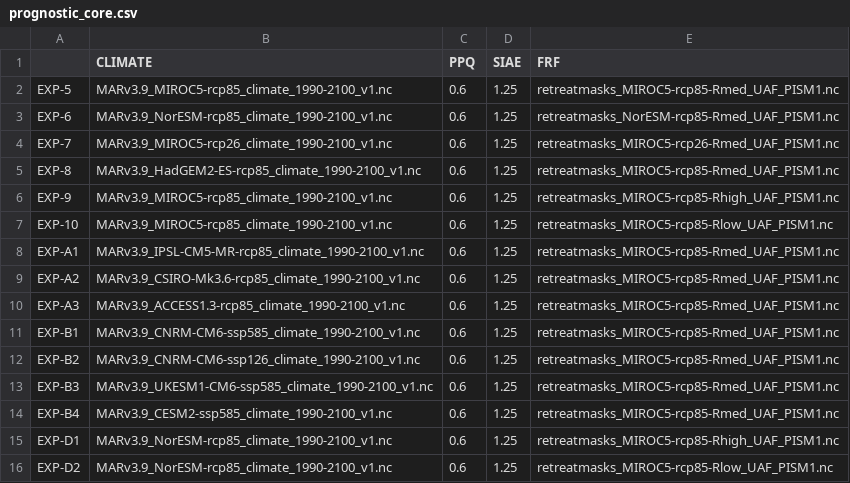
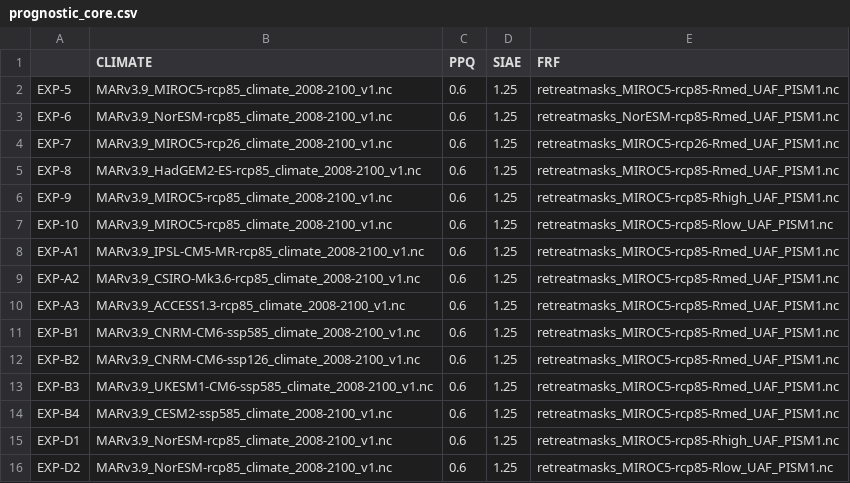
Before and after one commit to pism/pism-greenland, a CSV file: uncertainty_qunatification/prognostic_core.csv, drawn as a sheet.

```diff
--- a/uncertainty_qunatification/prognostic_core.csv
+++ b/uncertainty_qunatification/prognostic_core.csv
@@ -1,16 +1,16 @@
 ,CLIMATE,PPQ,SIAE,FRF
-EXP-5,MARv3.9_MIROC5-rcp85_climate_1990-2100_v1.nc,0.6,1.25,retreatmasks_MIROC5-rcp85-Rmed_UAF_PISM1.nc
-EXP-6,MARv3.9_NorESM-rcp85_climate_1990-2100_v1.nc,0.6,1.25,retreatmasks_NorESM-rcp85-Rmed_UAF_PISM1.nc
-EXP-7,MARv3.9_MIROC5-rcp26_climate_1990-2100_v1.nc,0.6,1.25,retreatmasks_MIROC5-rcp26-Rmed_UAF_PISM1.nc
-EXP-8,MARv3.9_HadGEM2-ES-rcp85_climate_1990-2100_v1.nc,0.6,1.25,retreatmasks_MIROC5-rcp85-Rmed_UAF_PISM1.nc
-EXP-9,MARv3.9_MIROC5-rcp85_climate_1990-2100_v1.nc,0.6,1.25,retreatmasks_MIROC5-rcp85-Rhigh_UAF_PISM1.nc
-EXP-10,MARv3.9_MIROC5-rcp85_climate_1990-2100_v1.nc,0.6,1.25,retreatmasks_MIROC5-rcp85-Rlow_UAF_PISM1.nc
-EXP-A1,MARv3.9_IPSL-CM5-MR-rcp85_climate_1990-2100_v1.nc,0.6,1.25,retreatmasks_MIROC5-rcp85-Rmed_UAF_PISM1.nc
-EXP-A2,MARv3.9_CSIRO-Mk3.6-rcp85_climate_1990-2100_v1.nc,0.6,1.25,retreatmasks_MIROC5-rcp85-Rmed_UAF_PISM1.nc
-EXP-A3,MARv3.9_ACCESS1.3-rcp85_climate_1990-2100_v1.nc,0.6,1.25,retreatmasks_MIROC5-rcp85-Rmed_UAF_PISM1.nc
-EXP-B1,MARv3.9_CNRM-CM6-ssp585_climate_1990-2100_v1.nc,0.6,1.25,retreatmasks_MIROC5-rcp85-Rmed_UAF_PISM1.nc
-EXP-B2,MARv3.9_CNRM-CM6-ssp126_climate_1990-2100_v1.nc,0.6,1.25,retreatmasks_MIROC5-rcp85-Rmed_UAF_PISM1.nc
-EXP-B3,MARv3.9_UKESM1-CM6-ssp585_climate_1990-2100_v1.nc,0.6,1.25,retreatmasks_MIROC5-rcp85-Rmed_UAF_PISM1.nc
-EXP-B4,MARv3.9_CESM2-ssp585_climate_1990-2100_v1.nc,0.6,1.25,retreatmasks_MIROC5-rcp85-Rmed_UAF_PISM1.nc
-EXP-D1,MARv3.9_NorESM-rcp85_climate_1990-2100_v1.nc,0.6,1.25,retreatmasks_MIROC5-rcp85-Rhigh_UAF_PISM1.nc
-EXP-D2,MARv3.9_NorESM-rcp85_climate_1990-2100_v1.nc,0.6,1.25,retreatmasks_MIROC5-rcp85-Rlow_UAF_PISM1.nc
+EXP-5,MARv3.9_MIROC5-rcp85_climate_2008-2100_v1.nc,0.6,1.25,retreatmasks_MIROC5-rcp85-Rmed_UAF_PISM1.nc
+EXP-6,MARv3.9_NorESM-rcp85_climate_2008-2100_v1.nc,0.6,1.25,retreatmasks_NorESM-rcp85-Rmed_UAF_PISM1.nc
+EXP-7,MARv3.9_MIROC5-rcp26_climate_2008-2100_v1.nc,0.6,1.25,retreatmasks_MIROC5-rcp26-Rmed_UAF_PISM1.nc
+EXP-8,MARv3.9_HadGEM2-ES-rcp85_climate_2008-2100_v1.nc,0.6,1.25,retreatmasks_MIROC5-rcp85-Rmed_UAF_PISM1.nc
+EXP-9,MARv3.9_MIROC5-rcp85_climate_2008-2100_v1.nc,0.6,1.25,retreatmasks_MIROC5-rcp85-Rhigh_UAF_PISM1.nc
+EXP-10,MARv3.9_MIROC5-rcp85_climate_2008-2100_v1.nc,0.6,1.25,retreatmasks_MIROC5-rcp85-Rlow_UAF_PISM1.nc
+EXP-A1,MARv3.9_IPSL-CM5-MR-rcp85_climate_2008-2100_v1.nc,0.6,1.25,retreatmasks_MIROC5-rcp85-Rmed_UAF_PISM1.nc
+EXP-A2,MARv3.9_CSIRO-Mk3.6-rcp85_climate_2008-2100_v1.nc,0.6,1.25,retreatmasks_MIROC5-rcp85-Rmed_UAF_PISM1.nc
+EXP-A3,MARv3.9_ACCESS1.3-rcp85_climate_2008-2100_v1.nc,0.6,1.25,retreatmasks_MIROC5-rcp85-Rmed_UAF_PISM1.nc
+EXP-B1,MARv3.9_CNRM-CM6-ssp585_climate_2008-2100_v1.nc,0.6,1.25,retreatmasks_MIROC5-rcp85-Rmed_UAF_PISM1.nc
+EXP-B2,MARv3.9_CNRM-CM6-ssp126_climate_2008-2100_v1.nc,0.6,1.25,retreatmasks_MIROC5-rcp85-Rmed_UAF_PISM1.nc
+EXP-B3,MARv3.9_UKESM1-CM6-ssp585_climate_2008-2100_v1.nc,0.6,1.25,retreatmasks_MIROC5-rcp85-Rmed_UAF_PISM1.nc
+EXP-B4,MARv3.9_CESM2-ssp585_climate_2008-2100_v1.nc,0.6,1.25,retreatmasks_MIROC5-rcp85-Rmed_UAF_PISM1.nc
+EXP-D1,MARv3.9_NorESM-rcp85_climate_2008-2100_v1.nc,0.6,1.25,retreatmasks_MIROC5-rcp85-Rhigh_UAF_PISM1.nc
+EXP-D2,MARv3.9_NorESM-rcp85_climate_2008-2100_v1.nc,0.6,1.25,retreatmasks_MIROC5-rcp85-Rlow_UAF_PISM1.nc
```
Also changed, not shown: uncertainty_qunatification/historical_discharge_given.csv, uncertainty_qunatification/prognostic_open.csv, 2 other files.
